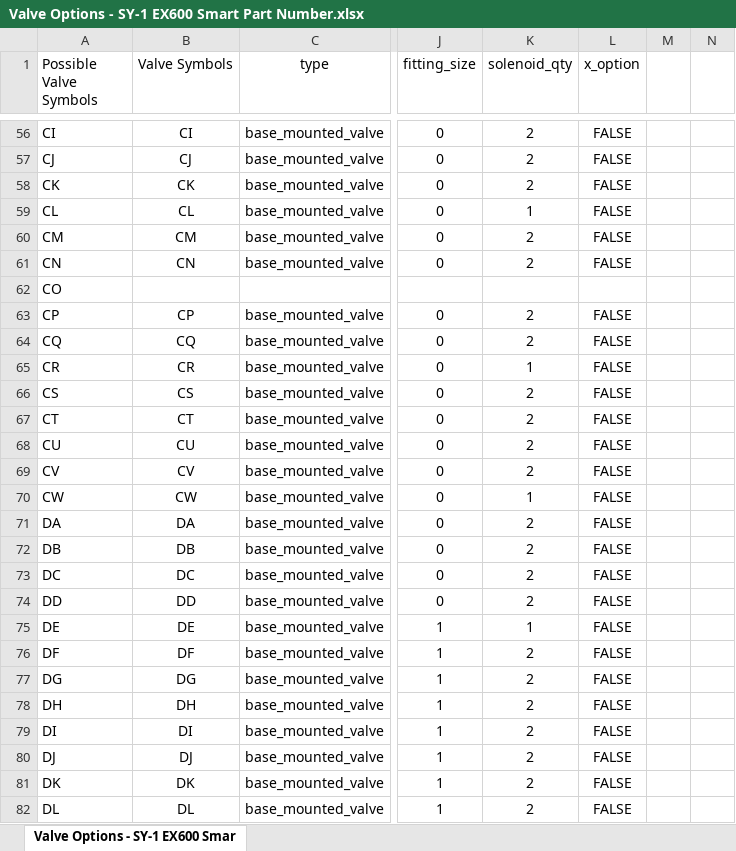
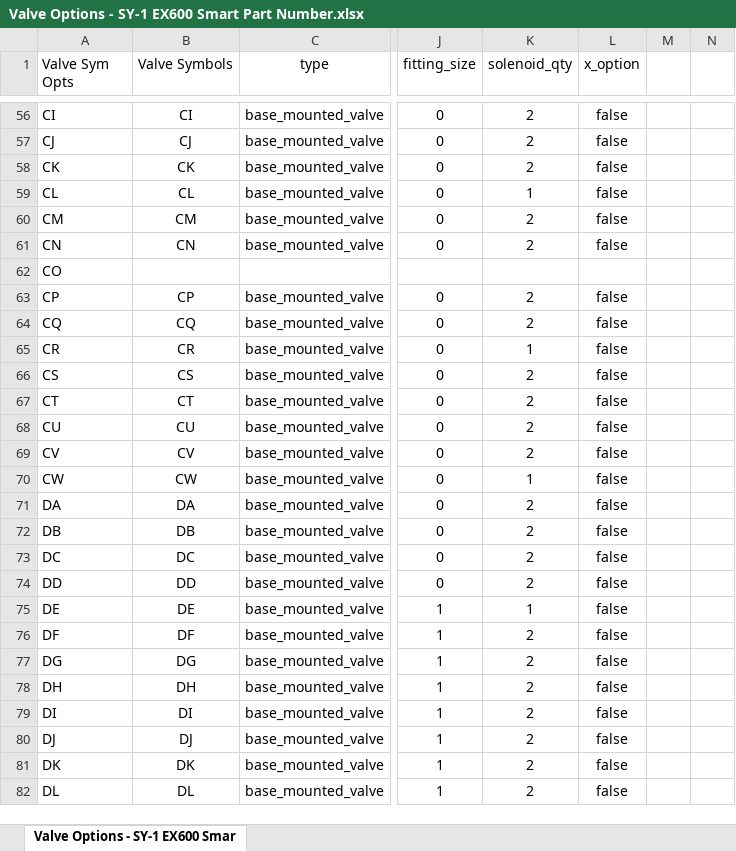
Before and after one commit to MartinBanghart/EX600-Smart-Part-Number, an Excel workbook: notes_and_references/Valve Options - SY-1 EX600 Smart Part Number.xlsx, sheet Valve Options - SY-1 EX600 Smar, drawn as a sheet; only a part is shown, gaps mark what is left out; values as stored, in another font and other column widths than the file's, no borders; table styles not drawn; the diff covers the shown part only; the diff names each change by its address in the sheet, - before the commit and + after, or states it on an @@ line.

```diff
--- a/notes_and_references/Valve Options - SY-1 EX600 Smart Part Number.xlsx (sheet Valve Options - SY-1 EX600 Smar)
+++ b/notes_and_references/Valve Options - SY-1 EX600 Smart Part Number.xlsx (sheet Valve Options - SY-1 EX600 Smar)
-A1: Possible Valve Symbols
+A1: Valve Sym Opts
-L56:L61 (x_option): FALSE
+L56:L61 (x_option): false
-L63:L82 (x_option): FALSE
+L63:L82 (x_option): false
```
Also changed, not shown: 323 edited cells and cell formats elsewhere in this sheet, 12 other files.
